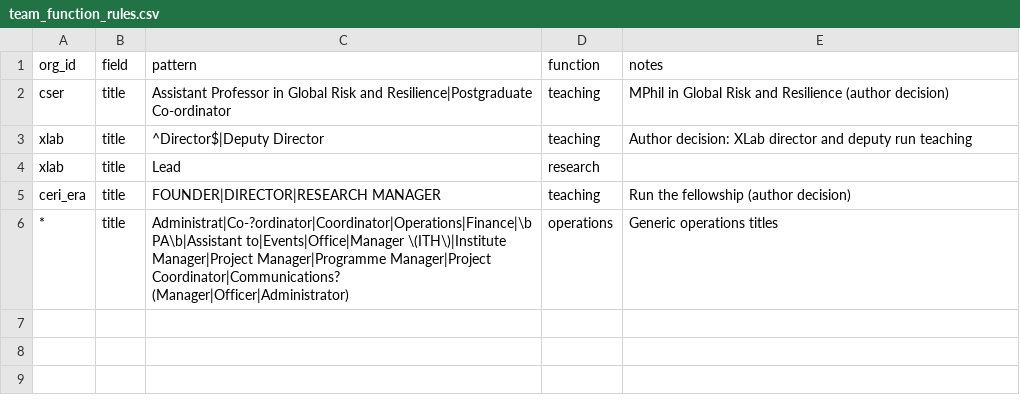
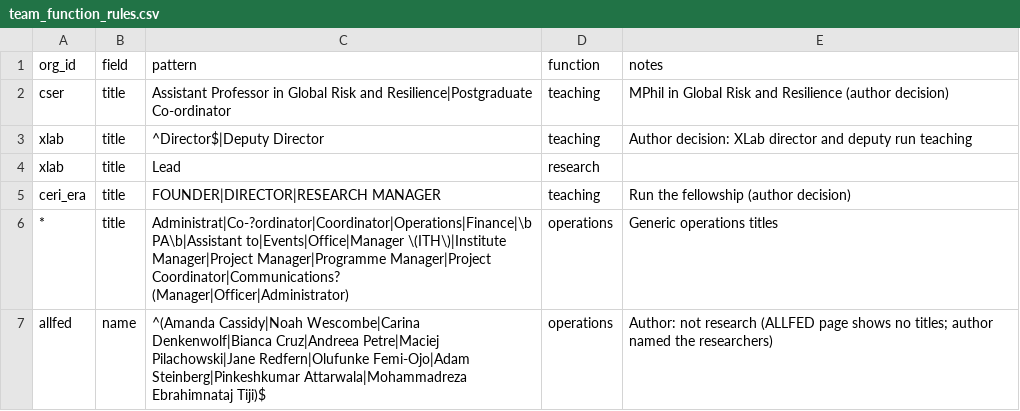
Before and after one commit to florianjehn/GCR-field-overview, a CSV file: data/manual/team_function_rules.csv, drawn as a sheet; the diff names each change by its address in the sheet, - before the commit and + after, or states it on an @@ line.

```diff
--- a/data/manual/team_function_rules.csv
+++ b/data/manual/team_function_rules.csv
+row 7: allfed | name | ^(Amanda Cassidy|Noah Wescombe|Carina Denkenwolf|Bianca Cruz|Andreea Petre|Maciej Pilachowski|Jane Redfern|Olufunke Femi-Ojo|Adam Steinberg|Pinkeshkumar Attarwala|Mohammadreza Ebrahimnataj Tiji)$ | operations | Author: not research (ALLFED page shows no titles; author named the researchers)
```
Also changed, not shown: data/processed/staff_by_function.csv, data/processed/team_people.csv, 2 other files.
